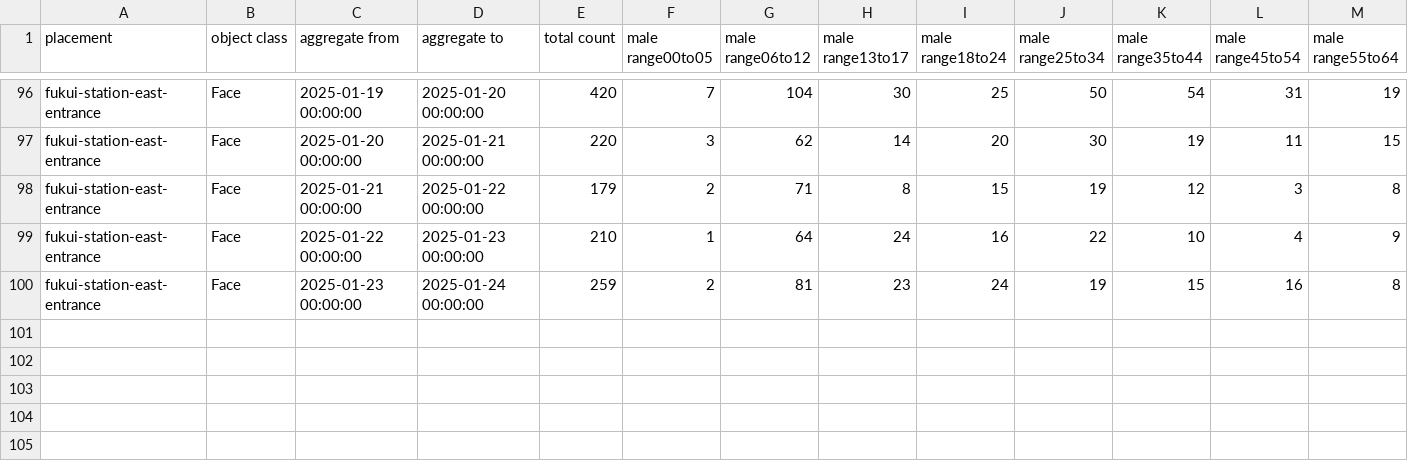
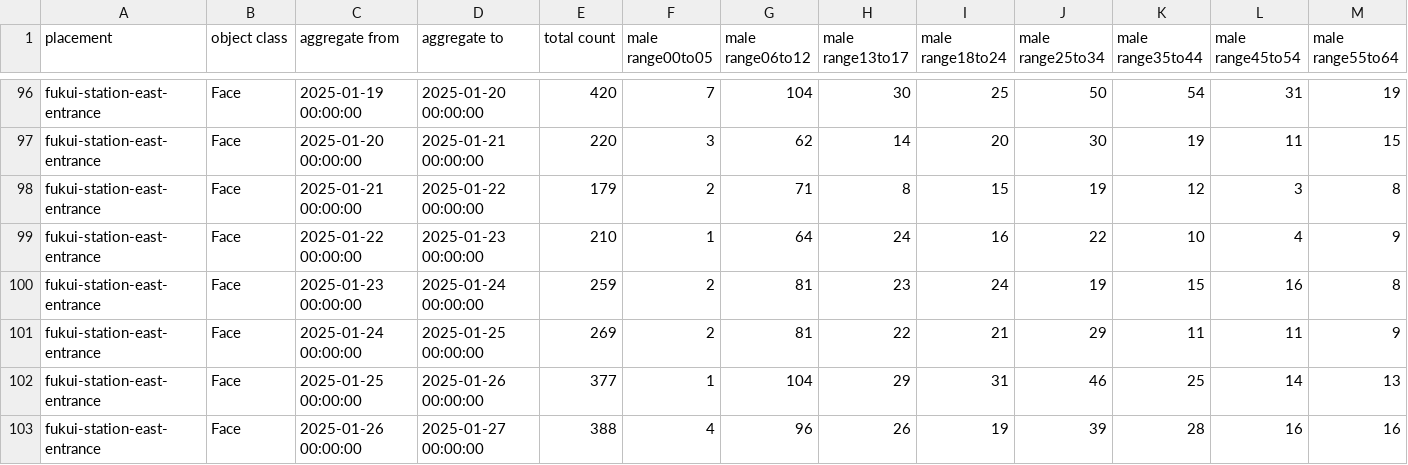
Before and after one commit to haruyuki-16278/fukui-kanko-people-flow-visualization, a CSV file: public/fukui-station-east-entrance/Face.csv, drawn as a sheet; only a part is shown, gaps mark what is left out; rows hold the shown columns only; the diff names each change by its address in the sheet, - before the commit and + after, or states it on an @@ line.

```diff
--- a/public/fukui-station-east-entrance/Face.csv
+++ b/public/fukui-station-east-entrance/Face.csv
+row 101: fukui-station-east-entrance | Face | 2025-01-24 00:00:00 | 2025-01-25 00:00:00 | 269 | 2 | 81 | 22 | 21 | 29 | 11 | 11 | 9
+row 102: fukui-station-east-entrance | Face | 2025-01-25 00:00:00 | 2025-01-26 00:00:00 | 377 | 1 | 104 | 29 | 31 | 46 | 25 | 14 | 13
+row 103: fukui-station-east-entrance | Face | 2025-01-26 00:00:00 | 2025-01-27 00:00:00 | 388 | 4 | 96 | 26 | 19 | 39 | 28 | 16 | 16
```
Also changed, not shown: public/rainbow-line-parking-lot-1-gate/Face.csv, public/rainbow-line-parking-lot-1-gate/LicensePlate.csv, 5 other files.
